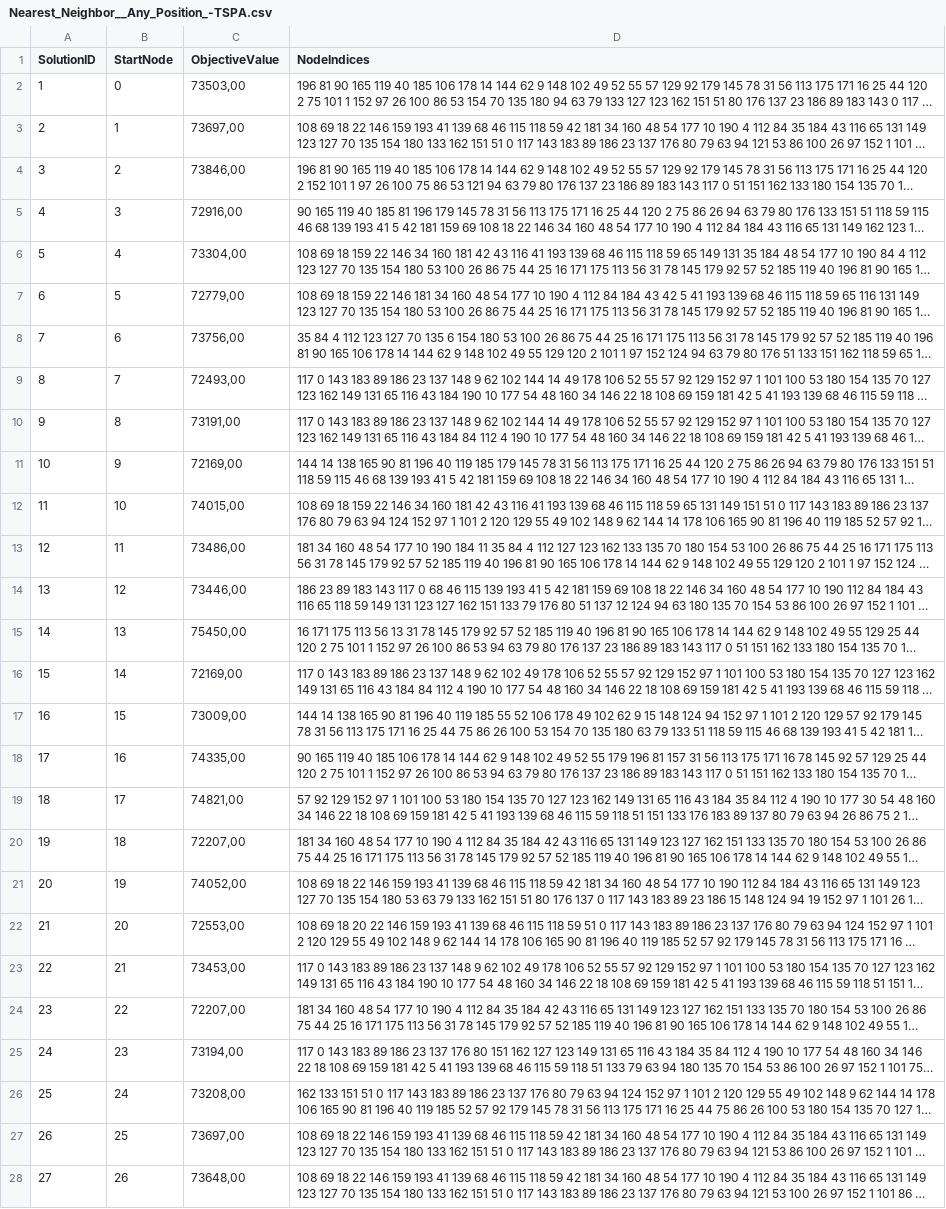
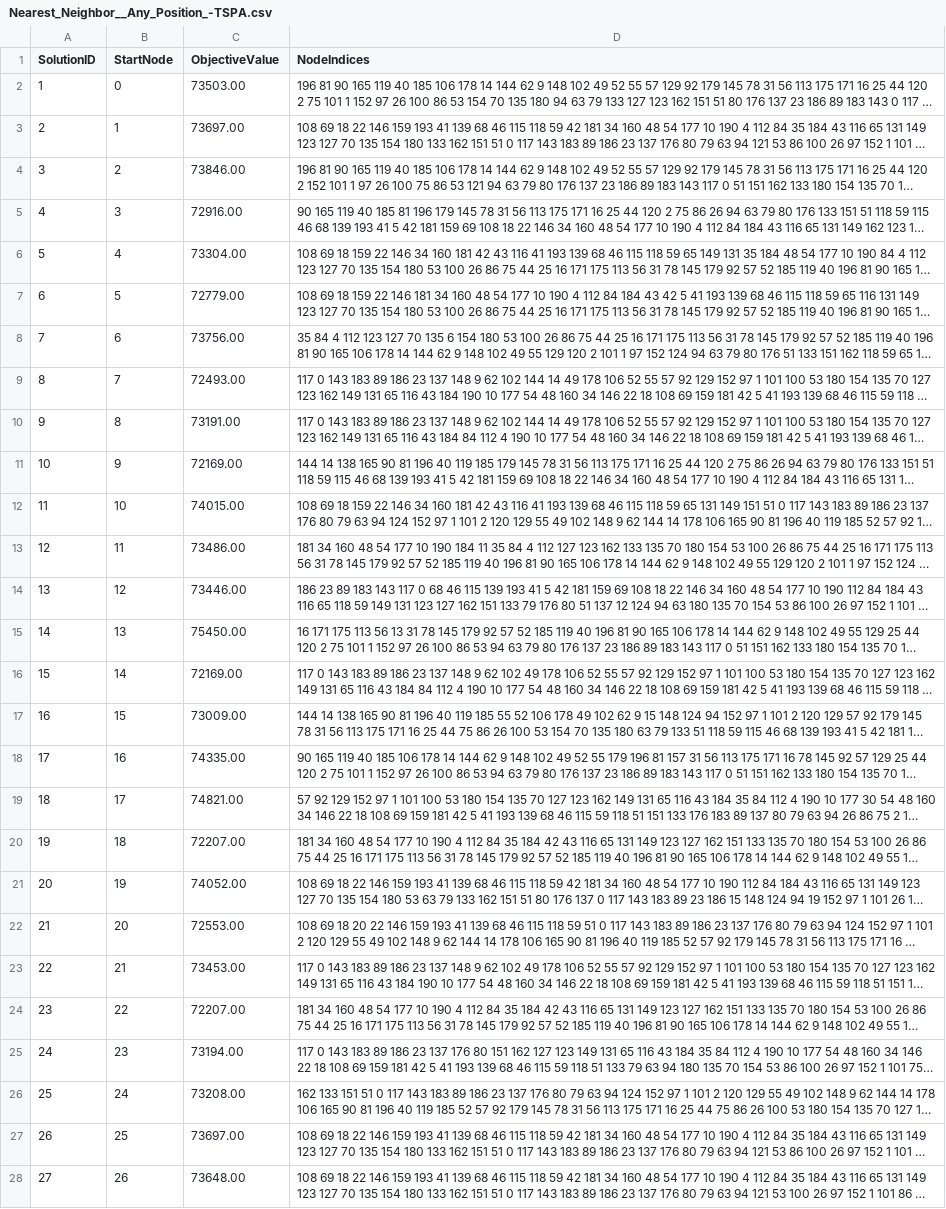
Before and after one commit to B0cz3k/evolutionary_computing, a CSV file: results/Nearest_Neighbor__Any_Position_-TSPA.csv, drawn as a sheet; only a part is shown; long unchanged cells end in …; the diff covers the shown part only; the diff names each change by its address in the sheet, - before the commit and + after, or states it on an @@ line.

```diff
--- a/results/Nearest_Neighbor__Any_Position_-TSPA.csv
+++ b/results/Nearest_Neighbor__Any_Position_-TSPA.csv
-C2 (ObjectiveValue): 73503,00
+C2 (ObjectiveValue): 73503.00
-C3 (ObjectiveValue): 73697,00
+C3 (ObjectiveValue): 73697.00
-C4 (ObjectiveValue): 73846,00
+C4 (ObjectiveValue): 73846.00
-C5 (ObjectiveValue): 72916,00
+C5 (ObjectiveValue): 72916.00
-C6 (ObjectiveValue): 73304,00
+C6 (ObjectiveValue): 73304.00
-C7 (ObjectiveValue): 72779,00
+C7 (ObjectiveValue): 72779.00
-C8 (ObjectiveValue): 73756,00
+C8 (ObjectiveValue): 73756.00
-C9 (ObjectiveValue): 72493,00
+C9 (ObjectiveValue): 72493.00
-C10 (ObjectiveValue): 73191,00
+C10 (ObjectiveValue): 73191.00
-C11 (ObjectiveValue): 72169,00
+C11 (ObjectiveValue): 72169.00
-C12 (ObjectiveValue): 74015,00
+C12 (ObjectiveValue): 74015.00
-C13 (ObjectiveValue): 73486,00
+C13 (ObjectiveValue): 73486.00
-C14 (ObjectiveValue): 73446,00
+C14 (ObjectiveValue): 73446.00
-C15 (ObjectiveValue): 75450,00
+C15 (ObjectiveValue): 75450.00
-C16 (ObjectiveValue): 72169,00
+C16 (ObjectiveValue): 72169.00
-C17 (ObjectiveValue): 73009,00
+C17 (ObjectiveValue): 73009.00
-C18 (ObjectiveValue): 74335,00
+C18 (ObjectiveValue): 74335.00
-C19 (ObjectiveValue): 74821,00
+C19 (ObjectiveValue): 74821.00
-C20 (ObjectiveValue): 72207,00
+C20 (ObjectiveValue): 72207.00
-C21 (ObjectiveValue): 74052,00
+C21 (ObjectiveValue): 74052.00
-C22 (ObjectiveValue): 72553,00
+C22 (ObjectiveValue): 72553.00
-C23 (ObjectiveValue): 73453,00
+C23 (ObjectiveValue): 73453.00
-C24 (ObjectiveValue): 72207,00
+C24 (ObjectiveValue): 72207.00
-C25 (ObjectiveValue): 73194,00
+C25 (ObjectiveValue): 73194.00
-C26 (ObjectiveValue): 73208,00
+C26 (ObjectiveValue): 73208.00
-C27 (ObjectiveValue): 73697,00
+C27 (ObjectiveValue): 73697.00
-C28 (ObjectiveValue): 73648,00
+C28 (ObjectiveValue): 73648.00
```
Also changed, not shown: 173 edited cells elsewhere in this file, results/Greedy_Cycle-TSPA.csv, results/Greedy_Cycle-TSPB.csv, 25 other files.
